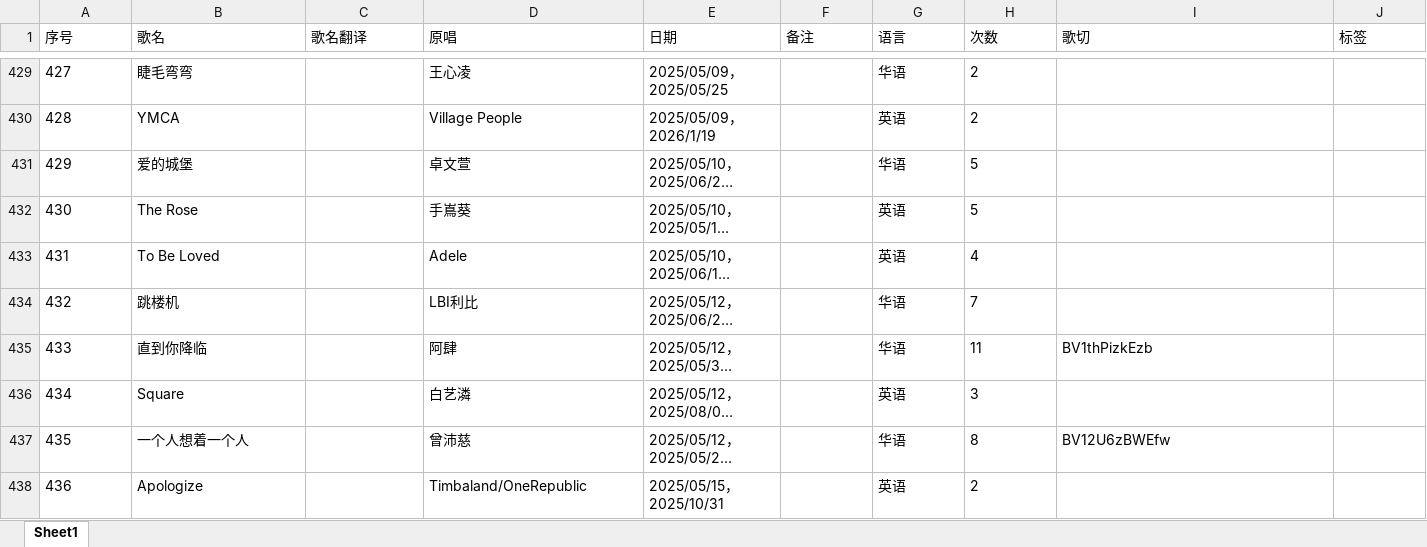
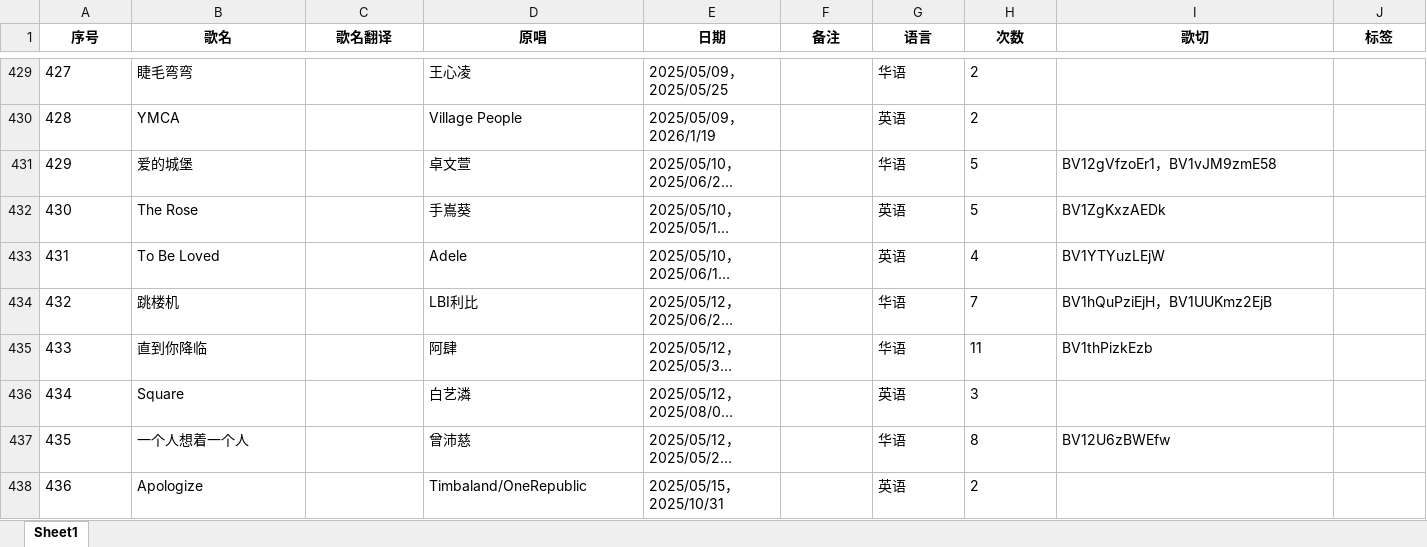
Before and after one commit to mit3urifans/mit3uri-song-list, an Excel workbook: scripts/Book1.xlsx, sheet Sheet1, drawn as a sheet; only a part is shown, gaps mark what is left out; long unchanged cells end in …; values as stored, in another font and other column widths than the file's, no borders; the diff covers the shown part only; the diff names each change by its address in the sheet, - before the commit and + after, or states it on an @@ line.

```diff
--- a/scripts/Book1.xlsx (sheet Sheet1)
+++ b/scripts/Book1.xlsx (sheet Sheet1)
@@ A1:J1 bold: off → on, alignment: left → center @@
-I431 (歌切): (empty)
+I431 (歌切): BV12gVfzoEr1，BV1vJM9zmE58
-I432 (歌切): (empty)
+I432 (歌切): BV1ZgKxzAEDk
-I433 (歌切): (empty)
+I433 (歌切): BV1YTYuzLEjW
-I434 (歌切): (empty)
+I434 (歌切): BV1hQuPziEjH，BV1UUKmz2EjB
```
Also changed, not shown: 25 edited cells elsewhere in this sheet, 1 other file.
